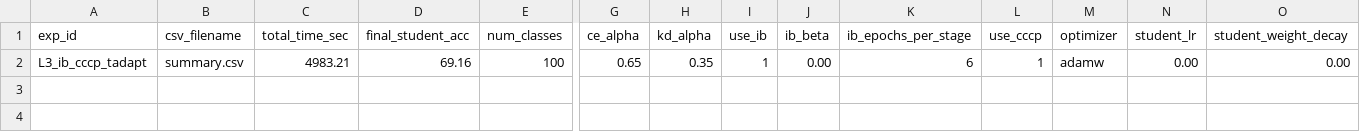
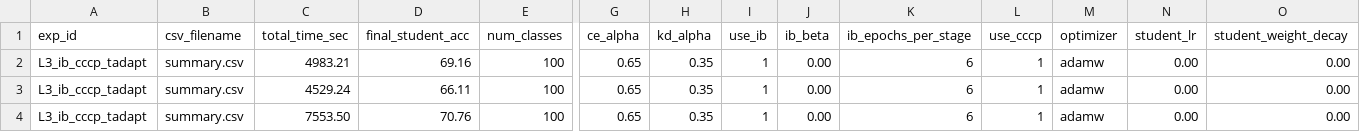
Before and after one commit to ssyounge/ASIB, a CSV file: experiments/ablation/L3/results/summary.csv, drawn as a sheet; only a part is shown, gaps mark what is left out; rows hold the shown columns only; the diff names each change by its address in the sheet, - before the commit and + after, or states it on an @@ line.

```diff
--- a/experiments/ablation/L3/results/summary.csv
+++ b/experiments/ablation/L3/results/summary.csv
+row 3: L3_ib_cccp_tadapt | summary.csv | 4529.24 | 66.11 | 100 | 0.65 | 0.35 | 1 | 0.00 | 6 | 1 | adamw | 0.00 | 0.00
+row 4: L3_ib_cccp_tadapt | summary.csv | 7553.50 | 70.76 | 100 | 0.65 | 0.35 | 1 | 0.00 | 6 | 1 | adamw | 0.00 | 0.00
```
Also changed, not shown: experiments/ablation/L0/results/summary.csv, experiments/ablation/L1/results/summary.csv, 27 other files.
